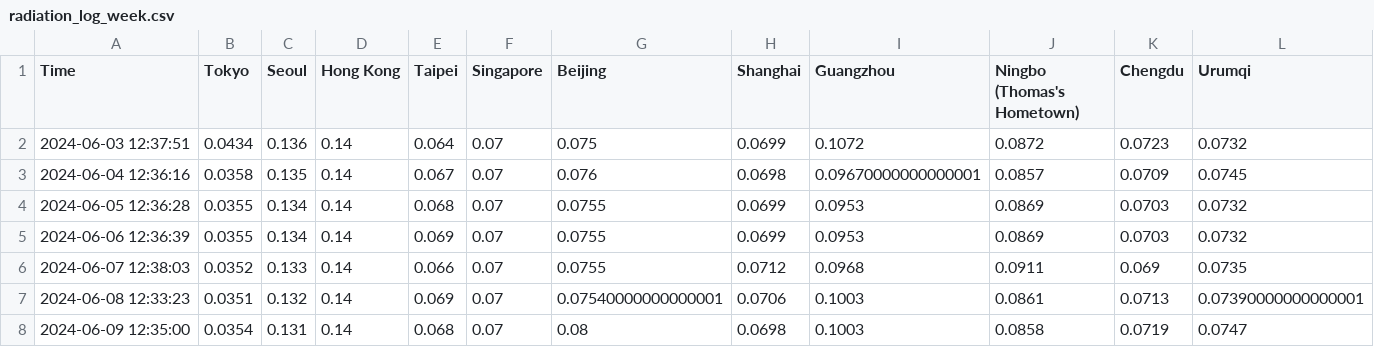
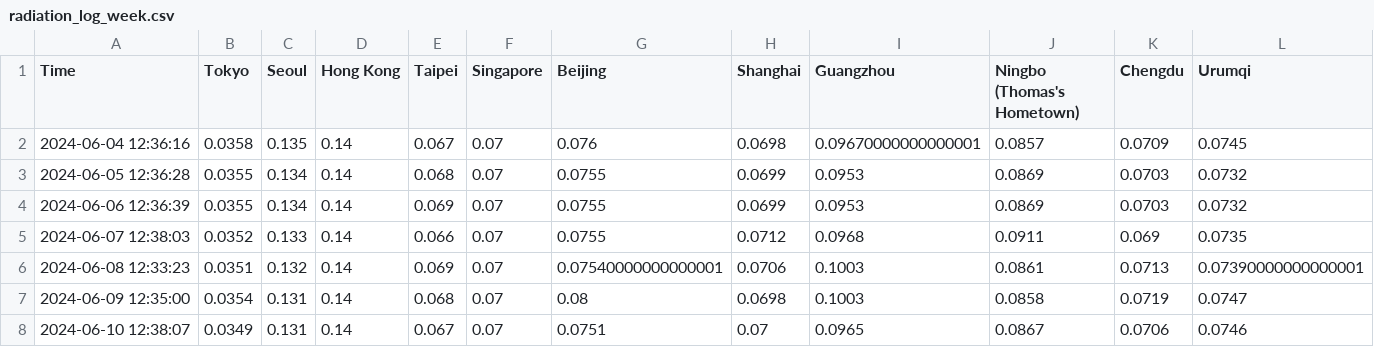
Before and after one commit to thomastaoli/Radiation_Monitor, a CSV file: radiation_log_week.csv, drawn as a sheet.

```diff
--- a/radiation_log_week.csv
+++ b/radiation_log_week.csv
@@ -1,3 +1,2 @@
 Time,Tokyo,Seoul,Hong Kong,Taipei,Singapore,Beijing,Shanghai,Guangzhou,Ningbo (Thomas's Hometown),Chengdu,Urumqi
-2024-06-03 12:37:51,0.0434,0.136,0.14,0.064,0.07,0.075,0.0699,0.1072,0.0872,0.0723,0.0732
 2024-06-04 12:36:16,0.0358,0.135,0.14,0.067,0.07,0.076,0.0698,0.09670000000000001,0.0857,0.0709,0.0745
@@ -8 +7,2 @@ Time,Tokyo,Seoul,Hong Kong,Taipei,Singapore,Beijing,Shanghai,Guangzhou,Ningbo (T
 2024-06-09 12:35:00,0.0354,0.131,0.14,0.068,0.07,0.08,0.0698,0.1003,0.0858,0.0719,0.0747
+2024-06-10 12:38:07,0.0349,0.131,0.14,0.067,0.07,0.0751,0.07,0.0965,0.0867,0.0706,0.0746
```
Also changed, not shown: radiation_log.csv, radiation_log_map.csv.
